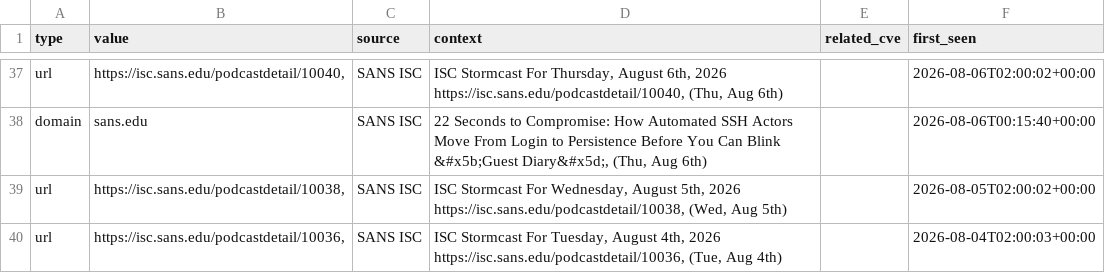
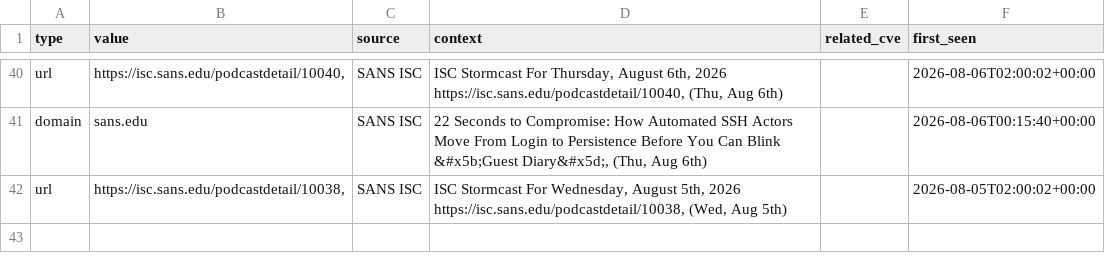
Before and after one commit to priyanshu965/Cyberwatch, a CSV file: data/exports/iocs.csv, drawn as a sheet; only a part is shown, gaps mark what is left out; removed rows and columns are numbered as before the commit, all else as after; the diff covers the shown part only; the diff names each change by its address in the sheet, - before the commit and + after, or states it on an @@ line.

```diff
--- a/data/exports/iocs.csv
+++ b/data/exports/iocs.csv
-row 40: url | https://isc.sans.edu/podcastdetail/10036, | SANS ISC | ISC Stormcast For Tuesday, August 4th, 2026 https://isc.sans.edu/podcastdetail/10036, (Tue, Aug 4th) |  | 2026-08-04T02:00:03+00:00
```
Also changed, not shown: 7 added rows, 4 removed rows and 17 edited cells elsewhere in this file, 7 other files.
